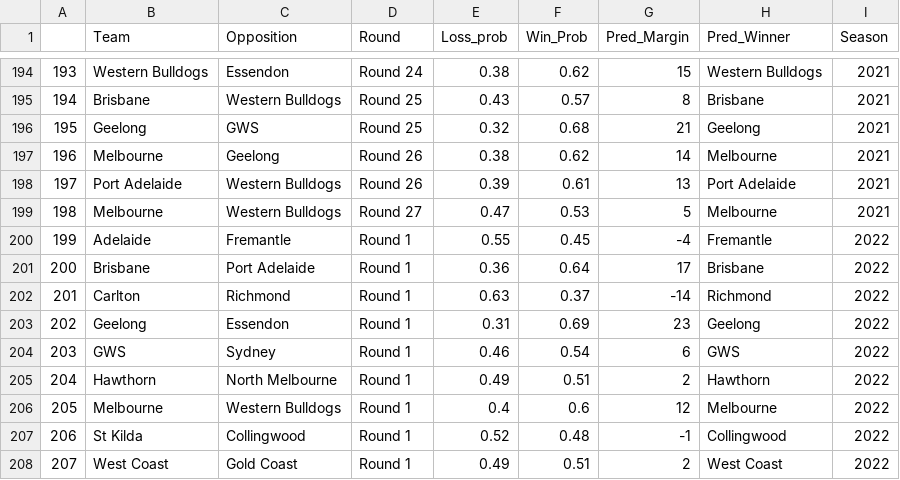
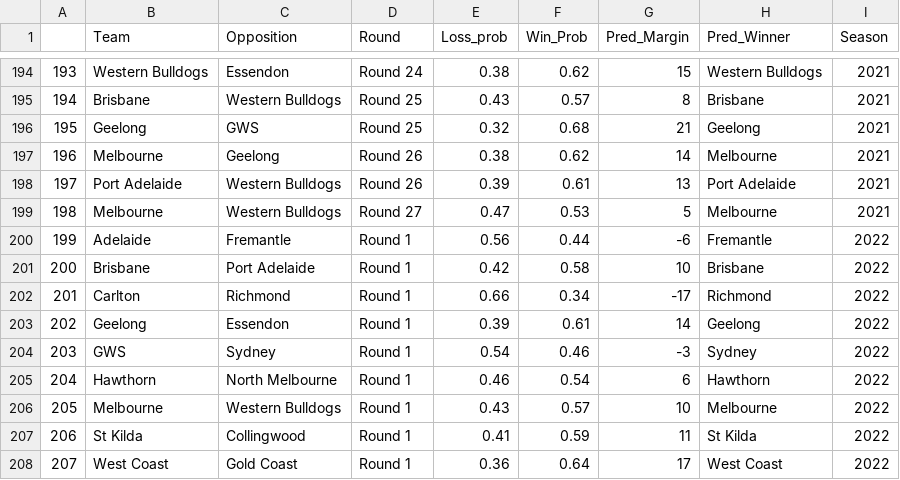
Before and after one commit to mitch-mooney/AFL_Predictions, a CSV file: csv_files/round_predictions.csv, drawn as a sheet; only a part is shown, gaps mark what is left out; the diff names each change by its address in the sheet, - before the commit and + after, or states it on an @@ line.

Commit message:
2022 Round 1 no.2

```diff
--- a/csv_files/round_predictions.csv
+++ b/csv_files/round_predictions.csv
-E200 (Loss_prob): 0.55
+E200 (Loss_prob): 0.56
-F200 (Win_Prob): 0.45
+F200 (Win_Prob): 0.44
-G200 (Pred_Margin): -4
+G200 (Pred_Margin): -6
-E201 (Loss_prob): 0.36
+E201 (Loss_prob): 0.42
-F201 (Win_Prob): 0.64
+F201 (Win_Prob): 0.58
-G201 (Pred_Margin): 17
+G201 (Pred_Margin): 10
-E202 (Loss_prob): 0.63
+E202 (Loss_prob): 0.66
-F202 (Win_Prob): 0.37
+F202 (Win_Prob): 0.34
-G202 (Pred_Margin): -14
+G202 (Pred_Margin): -17
-E203 (Loss_prob): 0.31
+E203 (Loss_prob): 0.39
-F203 (Win_Prob): 0.69
+F203 (Win_Prob): 0.61
-G203 (Pred_Margin): 23
+G203 (Pred_Margin): 14
-E204 (Loss_prob): 0.46
+E204 (Loss_prob): 0.54
-F204 (Win_Prob): 0.54
+F204 (Win_Prob): 0.46
-G204 (Pred_Margin): 6
+G204 (Pred_Margin): -3
-H204 (Pred_Winner): GWS
+H204 (Pred_Winner): Sydney
-E205 (Loss_prob): 0.49
+E205 (Loss_prob): 0.46
-F205 (Win_Prob): 0.51
+F205 (Win_Prob): 0.54
-G205 (Pred_Margin): 2
+G205 (Pred_Margin): 6
-E206 (Loss_prob): 0.4
+E206 (Loss_prob): 0.43
-F206 (Win_Prob): 0.6
+F206 (Win_Prob): 0.57
-G206 (Pred_Margin): 12
+G206 (Pred_Margin): 10
-E207 (Loss_prob): 0.52
+E207 (Loss_prob): 0.41
-F207 (Win_Prob): 0.48
+F207 (Win_Prob): 0.59
-G207 (Pred_Margin): -1
+G207 (Pred_Margin): 11
-H207 (Pred_Winner): Collingwood
+H207 (Pred_Winner): St Kilda
-E208 (Loss_prob): 0.49
+E208 (Loss_prob): 0.36
-F208 (Win_Prob): 0.51
+F208 (Win_Prob): 0.64
-G208 (Pred_Margin): 2
+G208 (Pred_Margin): 17
```
Also changed, not shown: 2 other files.
